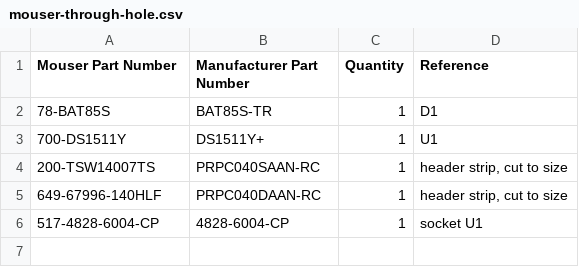
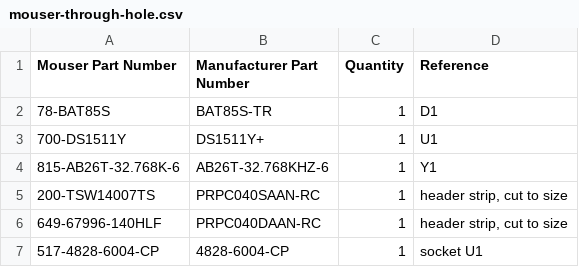
Before and after one commit to acwright/6502-COB, a CSV file: BOM/RTC Card/Rev 1.1/mouser-through-hole.csv, drawn as a sheet; the diff names each change by its address in the sheet, - before the commit and + after, or states it on an @@ line.

```diff
--- a/BOM/RTC Card/Rev 1.1/mouser-through-hole.csv
+++ b/BOM/RTC Card/Rev 1.1/mouser-through-hole.csv
+row 4: 815-AB26T-32.768K-6 | AB26T-32.768KHZ-6 | 1 | Y1
```
Also changed, not shown: BOM/RTC Card/Rev 1.1/digikey-through-hole.csv, BOM/RTC Card/Rev 1.1/digikey.csv, 27 other files.
